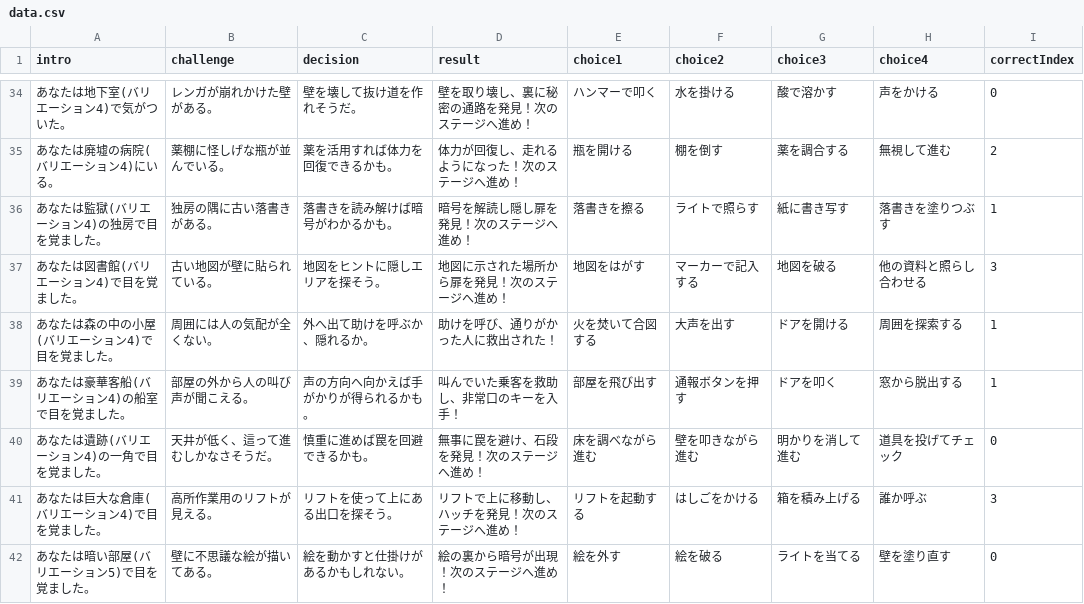
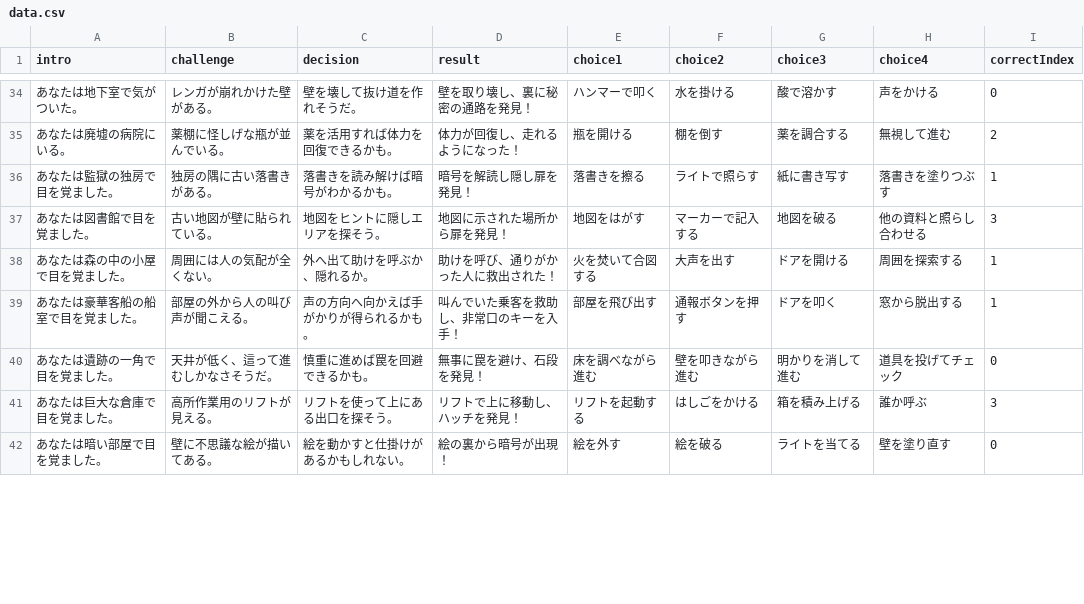
Before and after one commit to shige-ta/escape_game, a CSV file: data.csv, drawn as a sheet; only a part is shown, gaps mark what is left out; the diff covers the shown part only.

```diff
--- a/data.csv
+++ b/data.csv
@@ -34,9 +34,9 @@ intro,challenge,decision,result,choice1,choice2,choice3,choice4,correctIndex
-"あなたは地下室(バリエーション4)で気がついた。","レンガが崩れかけた壁がある。","壁を壊して抜け道を作れそうだ。","壁を取り壊し、裏に秘密の通路を発見！次のステージへ進め！","ハンマーで叩く","水を掛ける","酸で溶かす","声をかける",0
-"あなたは廃墟の病院(バリエーション4)にいる。","薬棚に怪しげな瓶が並んでいる。","薬を活用すれば体力を回復できるかも。","体力が回復し、走れるようになった！次のステージへ進め！","瓶を開ける","棚を倒す","薬を調合する","無視して進む",2
-"あなたは監獄(バリエーション4)の独房で目を覚ました。","独房の隅に古い落書きがある。","落書きを読み解けば暗号がわかるかも。","暗号を解読し隠し扉を発見！次のステージへ進め！","落書きを擦る","ライトで照らす","紙に書き写す","落書きを塗りつぶす",1
-"あなたは図書館(バリエーション4)で目を覚ました。","古い地図が壁に貼られている。","地図をヒントに隠しエリアを探そう。","地図に示された場所から扉を発見！次のステージへ進め！","地図をはがす","マーカーで記入する","地図を破る","他の資料と照らし合わせる",3
-"あなたは森の中の小屋(バリエーション4)で目を覚ました。","周囲には人の気配が全くない。","外へ出て助けを呼ぶか、隠れるか。","助けを呼び、通りがかった人に救出された！","火を焚いて合図する","大声を出す","ドアを開ける","周囲を探索する",1
-"あなたは豪華客船(バリエーション4)の船室で目を覚ました。","部屋の外から人の叫び声が聞こえる。","声の方向へ向かえば手がかりが得られるかも。","叫んでいた乗客を救助し、非常口のキーを入手！","部屋を飛び出す","通報ボタンを押す","ドアを叩く","窓から脱出する",1
-"あなたは遺跡(バリエーション4)の一角で目を覚ました。","天井が低く、這って進むしかなさそうだ。","慎重に進めば罠を回避できるかも。","無事に罠を避け、石段を発見！次のステージへ進め！","床を調べながら進む","壁を叩きながら進む","明かりを消して進む","道具を投げてチェック",0
-"あなたは巨大な倉庫(バリエーション4)で目を覚ました。","高所作業用のリフトが見える。","リフトを使って上にある出口を探そう。","リフトで上に移動し、ハッチを発見！次のステージへ進め！","リフトを起動する","はしごをかける","箱を積み上げる","誰か呼ぶ",3
-"あなたは暗い部屋(バリエーション5)で目を覚ました。","壁に不思議な絵が描いてある。","絵を動かすと仕掛けがあるかもしれない。","絵の裏から暗号が出現！次のステージへ進め！","絵を外す","絵を破る","ライトを当てる","壁を塗り直す",0
+"あなたは地下室で気がついた。","レンガが崩れかけた壁がある。","壁を壊して抜け道を作れそうだ。","壁を取り壊し、裏に秘密の通路を発見！","ハンマーで叩く","水を掛ける","酸で溶かす","声をかける",0
+"あなたは廃墟の病院にいる。","薬棚に怪しげな瓶が並んでいる。","薬を活用すれば体力を回復できるかも。","体力が回復し、走れるようになった！","瓶を開ける","棚を倒す","薬を調合する","無視して進む",2
+"あなたは監獄の独房で目を覚ました。","独房の隅に古い落書きがある。","落書きを読み解けば暗号がわかるかも。","暗号を解読し隠し扉を発見！","落書きを擦る","ライトで照らす","紙に書き写す","落書きを塗りつぶす",1
+"あなたは図書館で目を覚ました。","古い地図が壁に貼られている。","地図をヒントに隠しエリアを探そう。","地図に示された場所から扉を発見！","地図をはがす","マーカーで記入する","地図を破る","他の資料と照らし合わせる",3
+"あなたは森の中の小屋で目を覚ました。","周囲には人の気配が全くない。","外へ出て助けを呼ぶか、隠れるか。","助けを呼び、通りがかった人に救出された！","火を焚いて合図する","大声を出す","ドアを開ける","周囲を探索する",1
+"あなたは豪華客船の船室で目を覚ました。","部屋の外から人の叫び声が聞こえる。","声の方向へ向かえば手がかりが得られるかも。","叫んでいた乗客を救助し、非常口のキーを入手！","部屋を飛び出す","通報ボタンを押す","ドアを叩く","窓から脱出する",1
+"あなたは遺跡の一角で目を覚ました。","天井が低く、這って進むしかなさそうだ。","慎重に進めば罠を回避できるかも。","無事に罠を避け、石段を発見！","床を調べながら進む","壁を叩きながら進む","明かりを消して進む","道具を投げてチェック",0
+"あなたは巨大な倉庫で目を覚ました。","高所作業用のリフトが見える。","リフトを使って上にある出口を探そう。","リフトで上に移動し、ハッチを発見！","リフトを起動する","はしごをかける","箱を積み上げる","誰か呼ぶ",3
+"あなたは暗い部屋で目を覚ました。","壁に不思議な絵が描いてある。","絵を動かすと仕掛けがあるかもしれない。","絵の裏から暗号が出現！","絵を外す","絵を破る","ライトを当てる","壁を塗り直す",0
```
Also changed, not shown: 177 edited cells elsewhere in this file, 1 other file.
